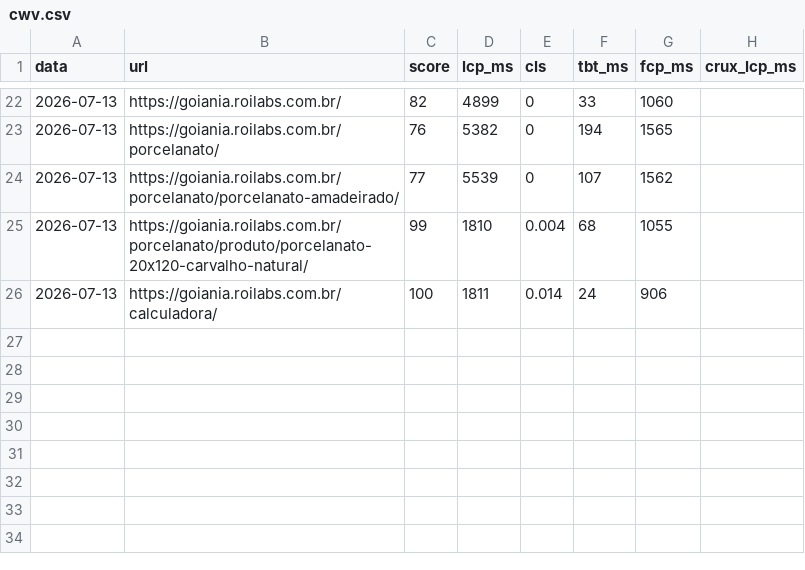
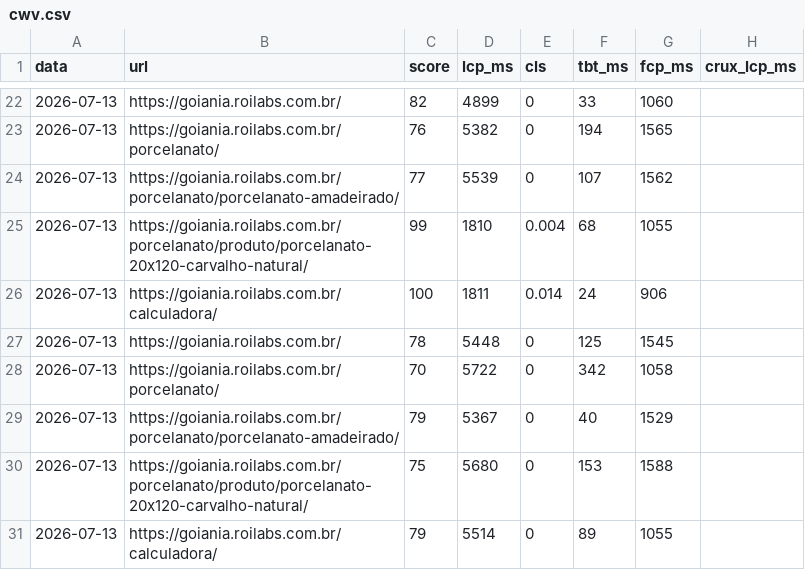
Before and after one commit to JeanZorzetti/roilabs, a CSV file: Docs/Obsidian/90-medicao/cwv.csv, drawn as a sheet; only a part is shown, gaps mark what is left out; the diff names each change by its address in the sheet, - before the commit and + after, or states it on an @@ line.

```diff
--- a/Docs/Obsidian/90-medicao/cwv.csv
+++ b/Docs/Obsidian/90-medicao/cwv.csv
+row 27: 2026-07-13 | https://goiania.roilabs.com.br/ | 78 | 5448 | 0 | 125 | 1545
+row 28: 2026-07-13 | https://goiania.roilabs.com.br/porcelanato/ | 70 | 5722 | 0 | 342 | 1058
+row 29: 2026-07-13 | https://goiania.roilabs.com.br/porcelanato/porcelanato-amadeirado/ | 79 | 5367 | 0 | 40 | 1529
+row 30: 2026-07-13 | https://goiania.roilabs.com.br/porcelanato/produto/porcelanato-20x120-carvalho-natural/ | 75 | 5680 | 0 | 153 | 1588
+row 31: 2026-07-13 | https://goiania.roilabs.com.br/calculadora/ | 79 | 5514 | 0 | 89 | 1055
```
Also changed, not shown: Docs/Obsidian/90-medicao/rank-tracking.csv, 2 other files.
